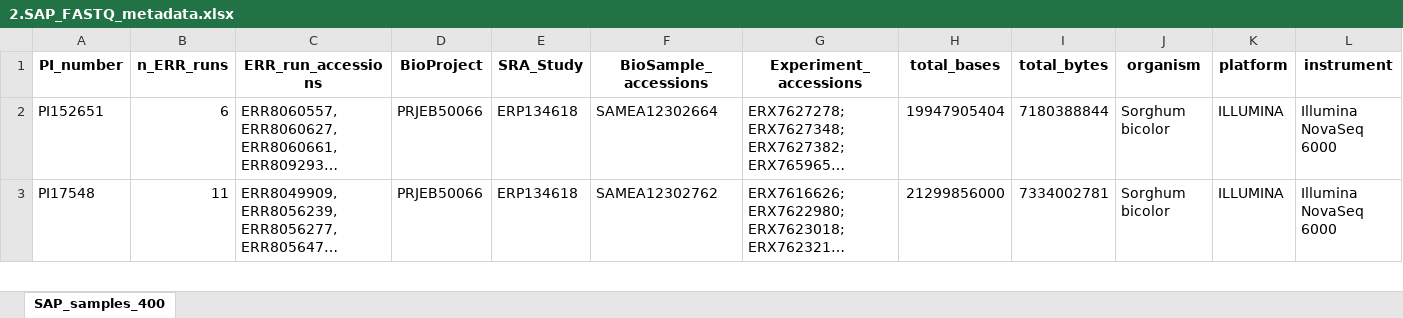
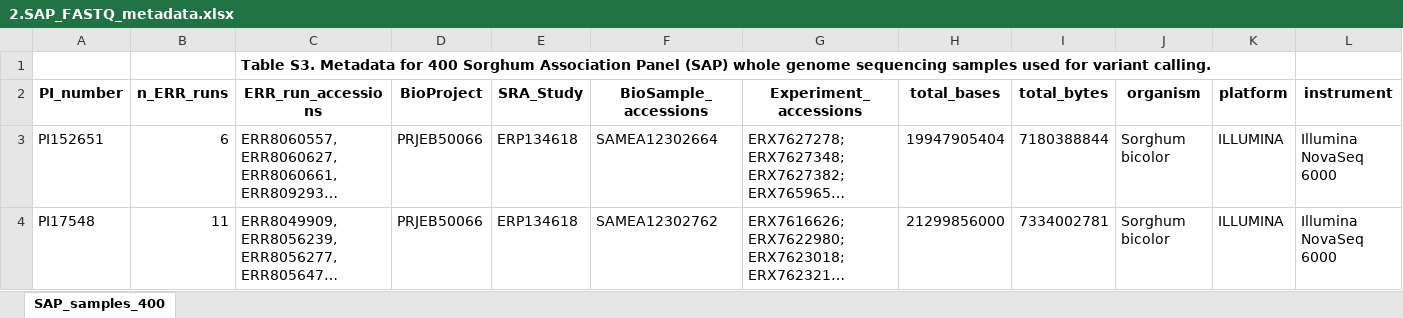
Before and after one commit to subhashmahamkali/GWAS_sorghum_seedling, an Excel workbook: data/supplementary_information/2.SAP_FASTQ_metadata.xlsx, sheet SAP_samples_400, drawn as a sheet; only a part is shown; long unchanged cells end in …; values as stored, in another font and other column widths than the file's, no borders; rows hold the shown columns only; the diff names each change by its address in the sheet, - before the commit and + after, or states it on an @@ line.

```diff
--- a/data/supplementary_information/2.SAP_FASTQ_metadata.xlsx (sheet SAP_samples_400)
+++ b/data/supplementary_information/2.SAP_FASTQ_metadata.xlsx (sheet SAP_samples_400)
+row 1:  |  | Table S3. Metadata for 400 Sorghum Association Panel (SAP) whole genome sequencing samples used for variant calling.
```
Also changed, not shown: data/supplementary_information/1.Phenotype_categories.xlsx, data/supplementary_information/3.SorGSD_289_metadata.xlsx, 1 other file.
